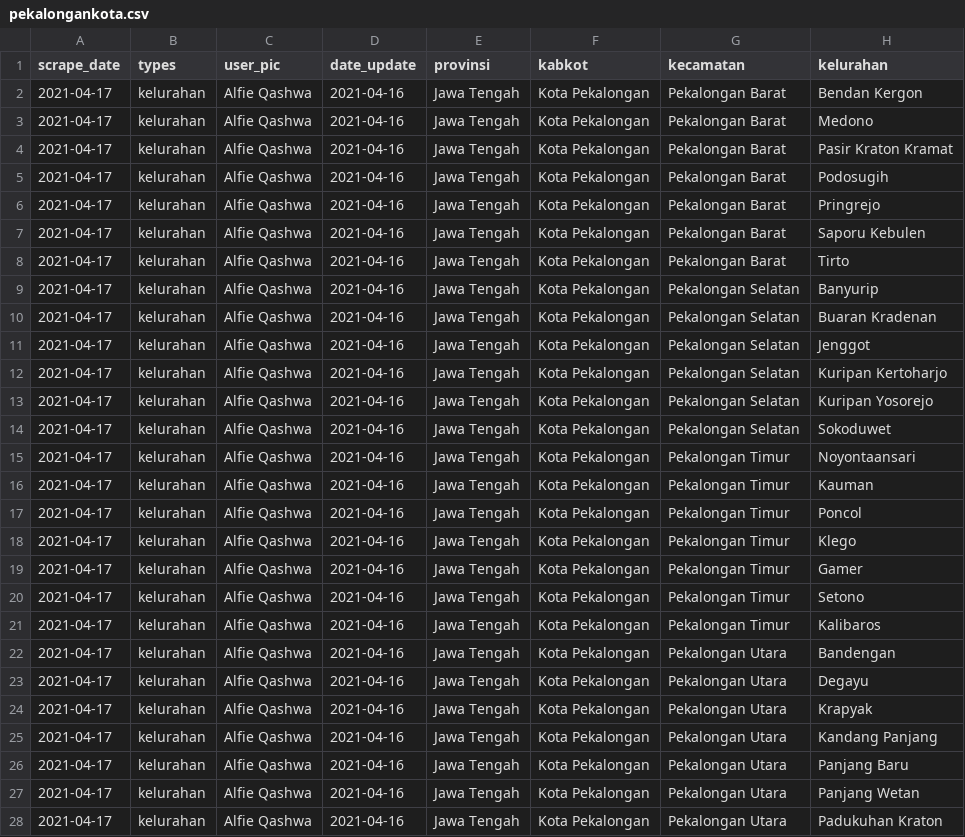
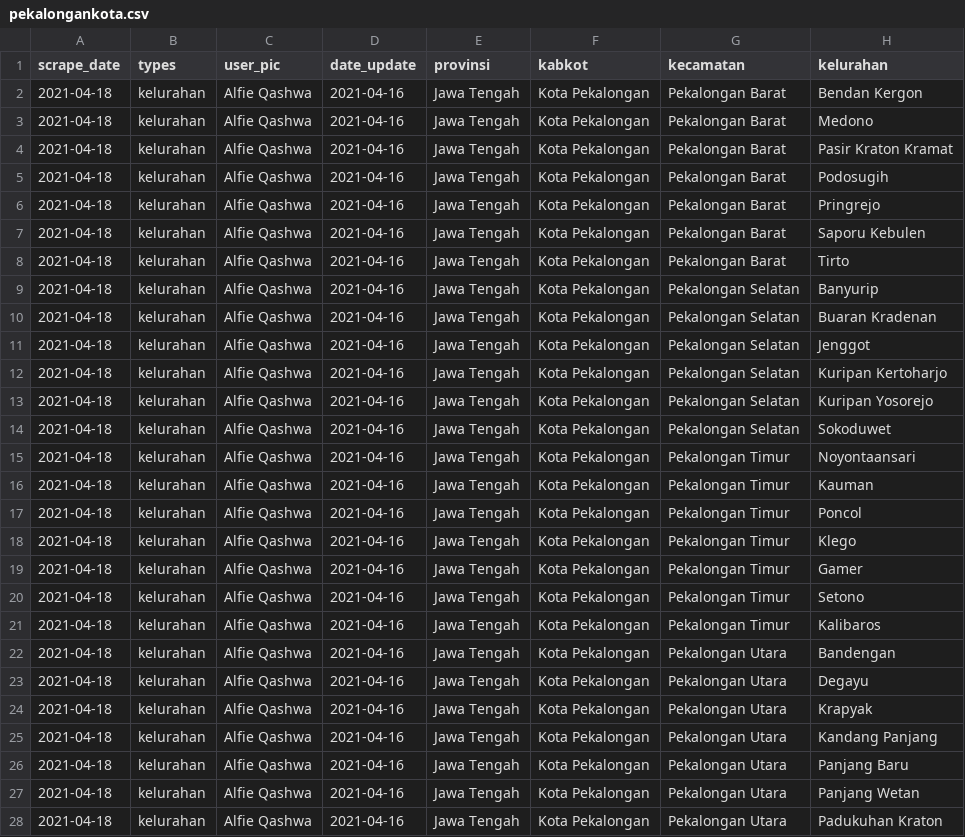
Before and after one commit to alfieqashwa/kominfo-pedulilindungi, a CSV file: ppcrawling/output/pekalongankota.csv, drawn as a sheet; only a part is shown; the diff names each change by its address in the sheet, - before the commit and + after, or states it on an @@ line.

```diff
--- a/ppcrawling/output/pekalongankota.csv
+++ b/ppcrawling/output/pekalongankota.csv
-A2:A28 (scrape_date): 2021-04-17
+A2:A28 (scrape_date): 2021-04-18
```
Also changed, not shown: ppcrawling/output/tegal.csv, 1 other file.
